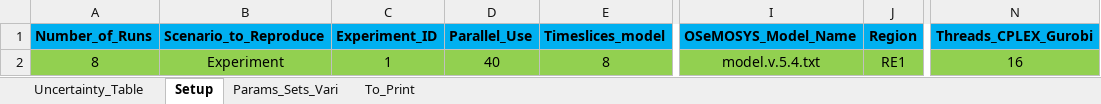
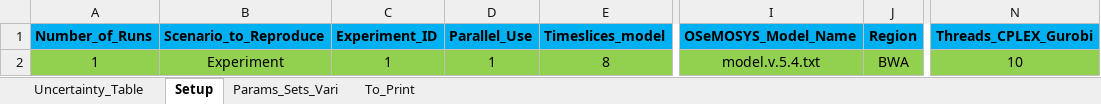
Before and after one commit to jeenogeorge/osemosys-rdm, an Excel workbook: src/Interface_RDM.xlsx, sheet Setup, drawn as a sheet; only a part is shown, gaps mark what is left out; values as stored, in another font and other column widths than the file's, no borders; the diff names each change by its address in the sheet, - before the commit and + after, or states it on an @@ line.

```diff
--- a/src/Interface_RDM.xlsx (sheet Setup)
+++ b/src/Interface_RDM.xlsx (sheet Setup)
-A2 (Number_of_Runs): 8
+A2 (Number_of_Runs): 1
-D2 (Parallel_Use): 40
+D2 (Parallel_Use): 1
-J2 (Region): RE1
+J2 (Region): BWA
-N2 (Threads_CPLEX_Gurobi): 16
+N2 (Threads_CPLEX_Gurobi): 10
```
Also changed, not shown: sheet Uncertainty_Table, sheet To_Print, 1 other file.
